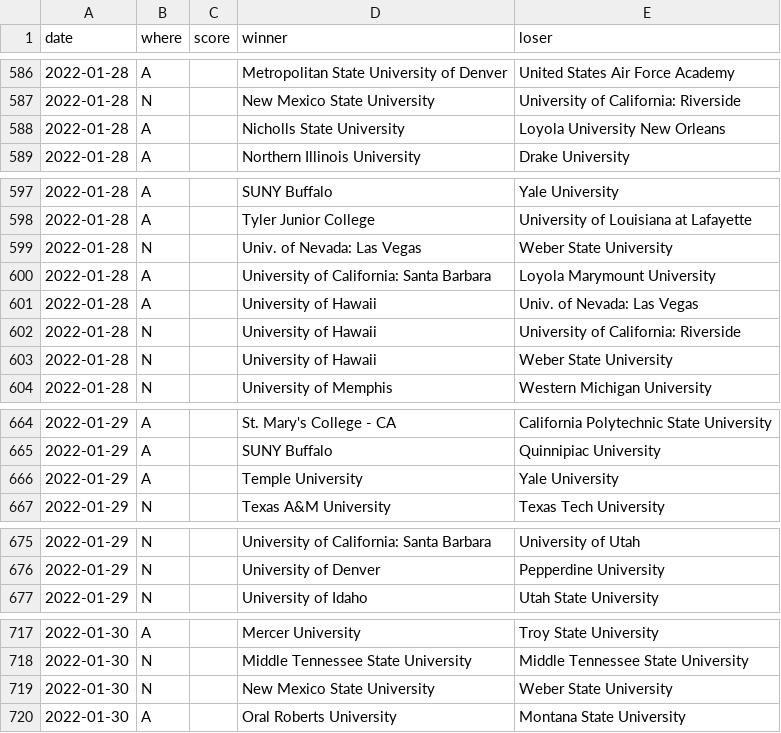
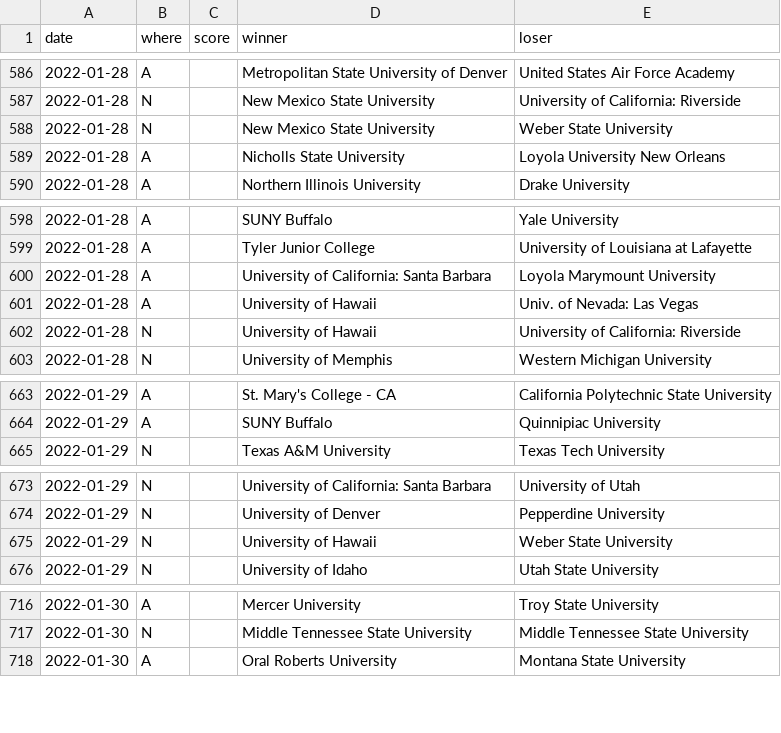
Before and after one commit to TennisOpenData/college-tennis-massey, a TSV file: 2021-22_men_results.tsv, drawn as a sheet; only a part is shown, gaps mark what is left out; the diff covers the shown part only.

```diff
--- a/2021-22_men_results.tsv
+++ b/2021-22_men_results.tsv
@@ -587,2 +587,3 @@ date	where	score	winner	loser
 2022-01-28	N		New Mexico State University	University of California: Riverside
+2022-01-28	N		New Mexico State University	Weber State University
 2022-01-28	A		Nicholls State University	Loyola University New Orleans
@@ -598,3 +599,2 @@ date	where	score	winner	loser
 2022-01-28	A		Tyler Junior College	University of Louisiana at Lafayette
-2022-01-28	N		Univ. of Nevada: Las Vegas	Weber State University
 2022-01-28	A		University of California: Santa Barbara	Loyola Marymount University
@@ -602,3 +602,2 @@ date	where	score	winner	loser
 2022-01-28	N		University of Hawaii	University of California: Riverside
-2022-01-28	N		University of Hawaii	Weber State University
 2022-01-28	N		University of Memphis	Western Michigan University
@@ -665,3 +664,2 @@ date	where	score	winner	loser
 2022-01-29	A		SUNY Buffalo	Quinnipiac University
-2022-01-29	A		Temple University	Yale University
 2022-01-29	N		Texas A&M University	Texas Tech University
@@ -676,2 +674,3 @@ date	where	score	winner	loser
 2022-01-29	N		University of Denver	Pepperdine University
+2022-01-29	N		University of Hawaii	Weber State University
 2022-01-29	N		University of Idaho	Utah State University
@@ -718,3 +717,2 @@ date	where	score	winner	loser
 2022-01-30	N		Middle Tennessee State University	Middle Tennessee State University
-2022-01-30	N		New Mexico State University	Weber State University
 2022-01-30	A		Oral Roberts University	Montana State University
```
Also changed, not shown: 1 added row elsewhere in this file, 2021-22_women_results.tsv.
